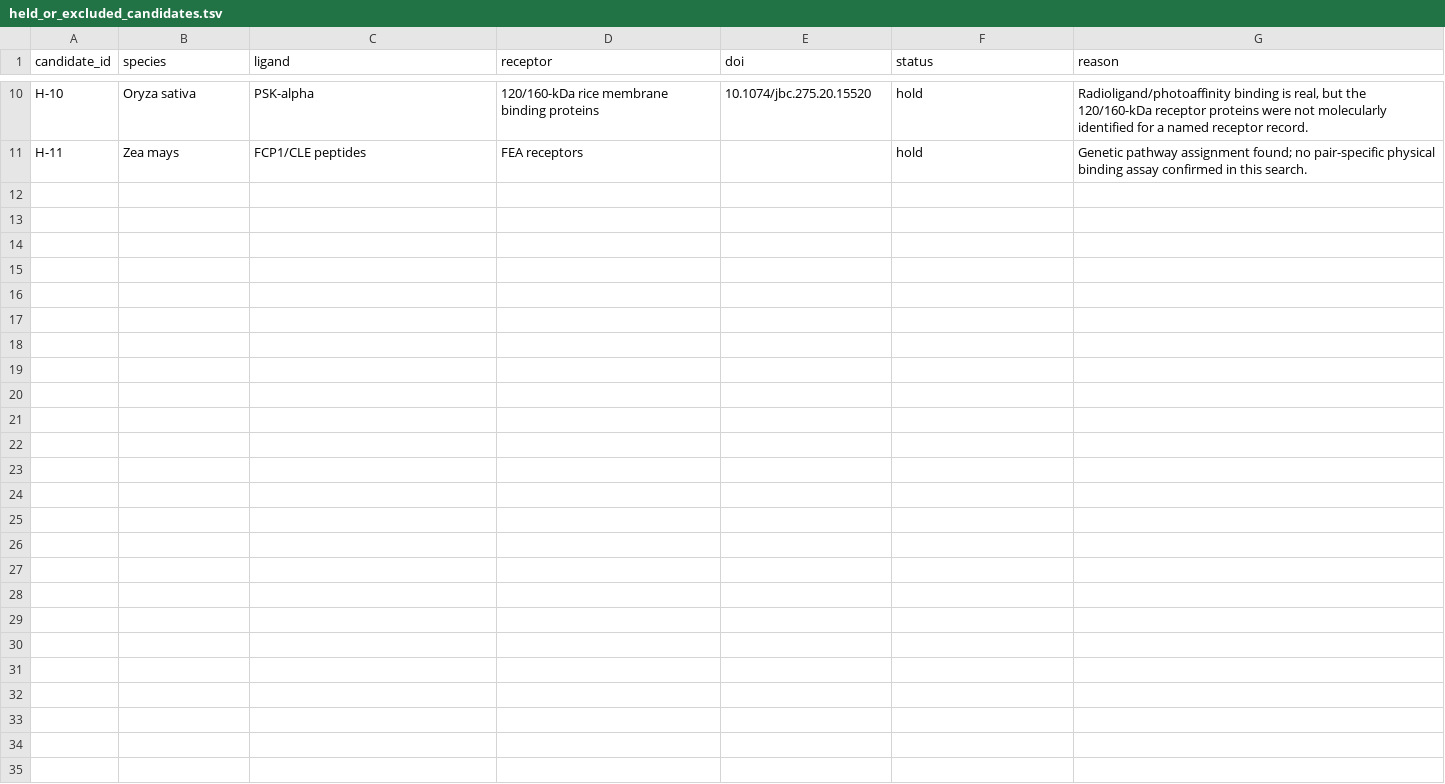
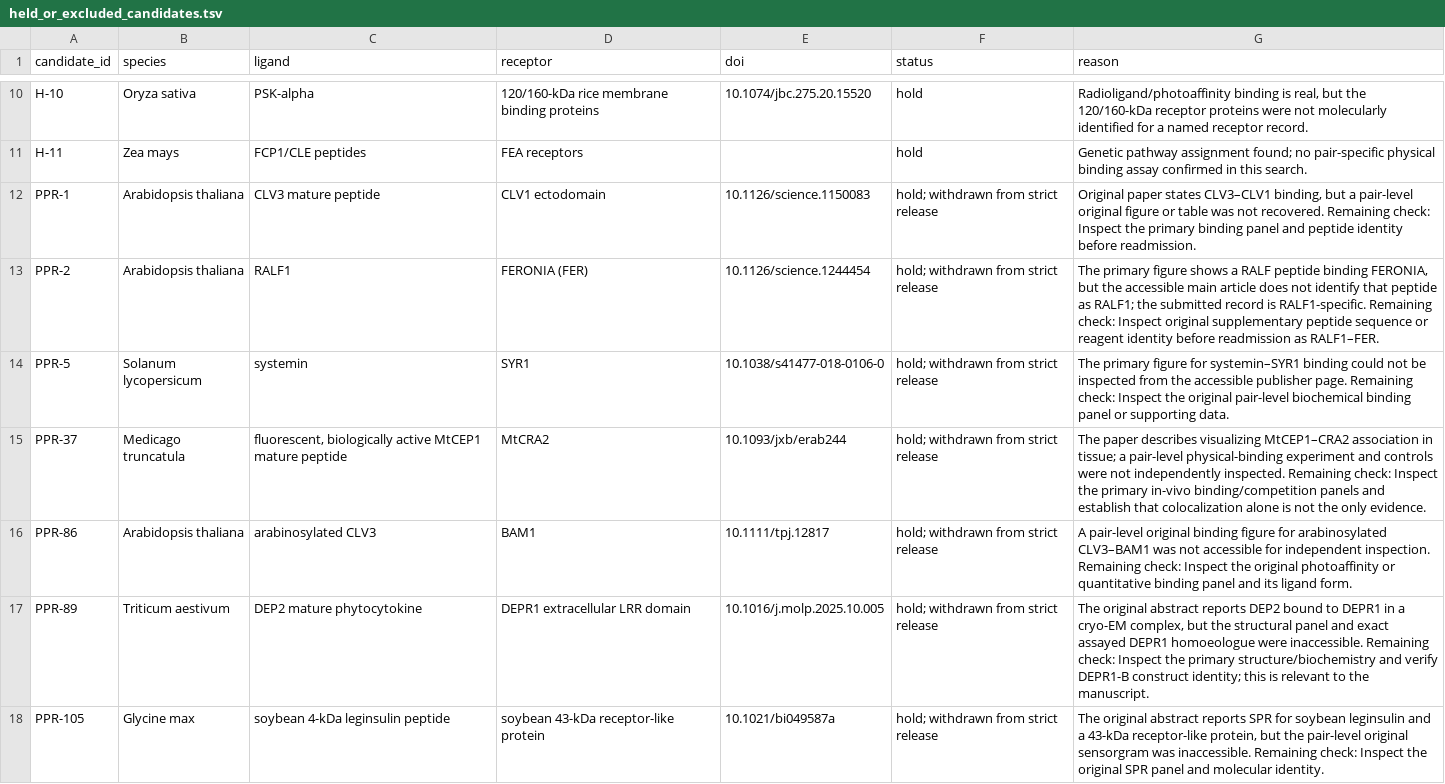
Before and after one commit to xiehfiii/pprdb-website, a TSV file: held_or_excluded_candidates.tsv, drawn as a sheet; only a part is shown, gaps mark what is left out; the diff covers the shown part only.

Commit message:
Withhold unverified binding pairs after primary-figure audit

```diff
--- a/held_or_excluded_candidates.tsv
+++ b/held_or_excluded_candidates.tsv
@@ -11 +11,8 @@ H-10	Oryza sativa	PSK-alpha	120/160-kDa rice membrane binding proteins	10.1074/j
 H-11	Zea mays	FCP1/CLE peptides	FEA receptors		hold	Genetic pathway assignment found; no pair-specific physical binding assay confirmed in this search.
+PPR-1	Arabidopsis thaliana	CLV3 mature peptide	CLV1 ectodomain	10.1126/science.1150083	hold; withdrawn from strict release	Original paper states CLV3–CLV1 binding, but a pair-level original figure or table was not recovered. Remaining check: Inspect the primary binding panel and peptide identity before readmission.
+PPR-2	Arabidopsis thaliana	RALF1	FERONIA (FER)	10.1126/science.1244454	hold; withdrawn from strict release	The primary figure shows a RALF peptide binding FERONIA, but the accessible main article does not identify that peptide as RALF1; the submitted record is RALF1-specific. Remaining check: Inspect original supplementary peptide sequence or reagent identity before readmission as RALF1–FER.
+PPR-5	Solanum lycopersicum	systemin	SYR1	10.1038/s41477-018-0106-0	hold; withdrawn from strict release	The primary figure for systemin–SYR1 binding could not be inspected from the accessible publisher page. Remaining check: Inspect the original pair-level biochemical binding panel or supporting data.
+PPR-37	Medicago truncatula	fluorescent, biologically active MtCEP1 mature peptide	MtCRA2	10.1093/jxb/erab244	hold; withdrawn from strict release	The paper describes visualizing MtCEP1–CRA2 association in tissue; a pair-level physical-binding experiment and controls were not independently inspected. Remaining check: Inspect the primary in-vivo binding/competition panels and establish that colocalization alone is not the only evidence.
+PPR-86	Arabidopsis thaliana	arabinosylated CLV3	BAM1	10.1111/tpj.12817	hold; withdrawn from strict release	A pair-level original binding figure for arabinosylated CLV3–BAM1 was not accessible for independent inspection. Remaining check: Inspect the original photoaffinity or quantitative binding panel and its ligand form.
+PPR-89	Triticum aestivum	DEP2 mature phytocytokine	DEPR1 extracellular LRR domain	10.1016/j.molp.2025.10.005	hold; withdrawn from strict release	The original abstract reports DEP2 bound to DEPR1 in a cryo-EM complex, but the structural panel and exact assayed DEPR1 homoeologue were inaccessible. Remaining check: Inspect the primary structure/biochemistry and verify DEPR1-B construct identity; this is relevant to the manuscript.
+PPR-105	Glycine max	soybean 4-kDa leginsulin peptide	soybean 43-kDa receptor-like protein	10.1021/bi049587a	hold; withdrawn from strict release	The original abstract reports SPR for soybean leginsulin and a 43-kDa receptor-like protein, but the pair-level original sensorgram was inaccessible. Remaining check: Inspect the original SPR panel and molecular identity.
```
Also changed, not shown: 6 added rows elsewhere in this file, 4 other files.
